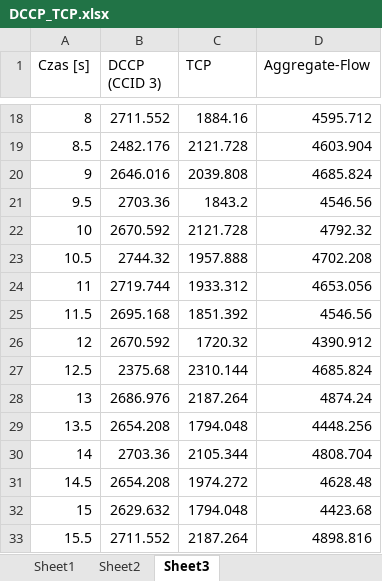
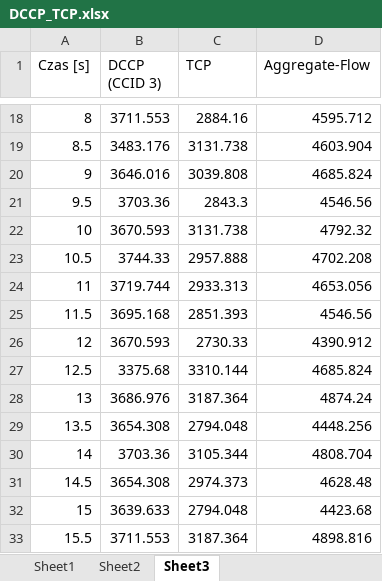
Before and after one commit to bursant/AdaptiveStreaming, an Excel workbook: Charts/DCCP_TCP.xlsx, sheet Sheet3, drawn as a sheet; only a part is shown, gaps mark what is left out; values as stored, in another font and other column widths than the file's, no borders; charts and pictures not drawn; the diff covers the shown part only; the diff names each change by its address in the sheet, - before the commit and + after, or states it on an @@ line.

```diff
--- a/Charts/DCCP_TCP.xlsx (sheet Sheet3)
+++ b/Charts/DCCP_TCP.xlsx (sheet Sheet3)
-B18 (DCCP (CCID 3)): 2711.552
+B18 (DCCP (CCID 3)): 3711.553
-C18 (TCP): 1884.16
+C18 (TCP): 2884.16
-B19 (DCCP (CCID 3)): 2482.176
+B19 (DCCP (CCID 3)): 3483.176
-C19 (TCP): 2121.728
+C19 (TCP): 3131.738
-B20 (DCCP (CCID 3)): 2646.016
+B20 (DCCP (CCID 3)): 3646.016
-C20 (TCP): 2039.808
+C20 (TCP): 3039.808
-B21 (DCCP (CCID 3)): 2703.36
+B21 (DCCP (CCID 3)): 3703.36
-C21 (TCP): 1843.2
+C21 (TCP): 2843.3
-B22 (DCCP (CCID 3)): 2670.592
+B22 (DCCP (CCID 3)): 3670.593
-C22 (TCP): 2121.728
+C22 (TCP): 3131.738
-B23 (DCCP (CCID 3)): 2744.32
+B23 (DCCP (CCID 3)): 3744.33
-C23 (TCP): 1957.888
+C23 (TCP): 2957.888
-B24 (DCCP (CCID 3)): 2719.744
+B24 (DCCP (CCID 3)): 3719.744
-C24 (TCP): 1933.312
+C24 (TCP): 2933.313
-B25 (DCCP (CCID 3)): 2695.168
+B25 (DCCP (CCID 3)): 3695.168
-C25 (TCP): 1851.392
+C25 (TCP): 2851.393
-B26 (DCCP (CCID 3)): 2670.592
+B26 (DCCP (CCID 3)): 3670.593
-C26 (TCP): 1720.32
+C26 (TCP): 2730.33
-B27 (DCCP (CCID 3)): 2375.68
+B27 (DCCP (CCID 3)): 3375.68
-C27 (TCP): 2310.144
+C27 (TCP): 3310.144
-B28 (DCCP (CCID 3)): 2686.976
+B28 (DCCP (CCID 3)): 3686.976
-C28 (TCP): 2187.264
+C28 (TCP): 3187.364
-B29 (DCCP (CCID 3)): 2654.208
+B29 (DCCP (CCID 3)): 3654.308
-C29 (TCP): 1794.048
+C29 (TCP): 2794.048
-B30 (DCCP (CCID 3)): 2703.36
+B30 (DCCP (CCID 3)): 3703.36
-C30 (TCP): 2105.344
+C30 (TCP): 3105.344
-B31 (DCCP (CCID 3)): 2654.208
+B31 (DCCP (CCID 3)): 3654.308
-C31 (TCP): 1974.272
+C31 (TCP): 2974.373
-B32 (DCCP (CCID 3)): 2629.632
+B32 (DCCP (CCID 3)): 3639.633
-C32 (TCP): 1794.048
+C32 (TCP): 2794.048
-B33 (DCCP (CCID 3)): 2711.552
+B33 (DCCP (CCID 3)): 3711.553
-C33 (TCP): 2187.264
+C33 (TCP): 3187.364
```
Also changed, not shown: 72 edited cells elsewhere in this sheet, charts or pictures, 16 other files.
